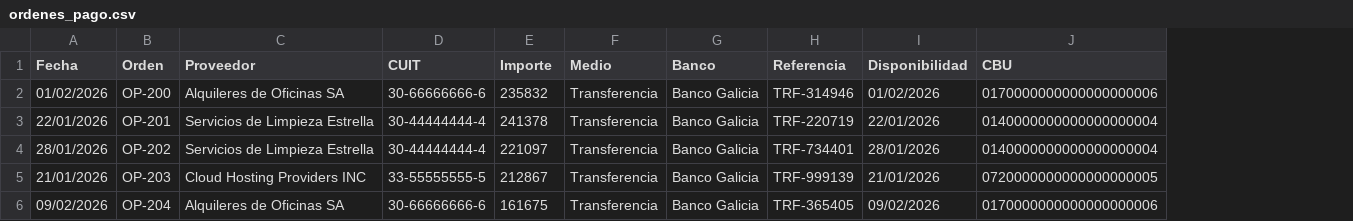
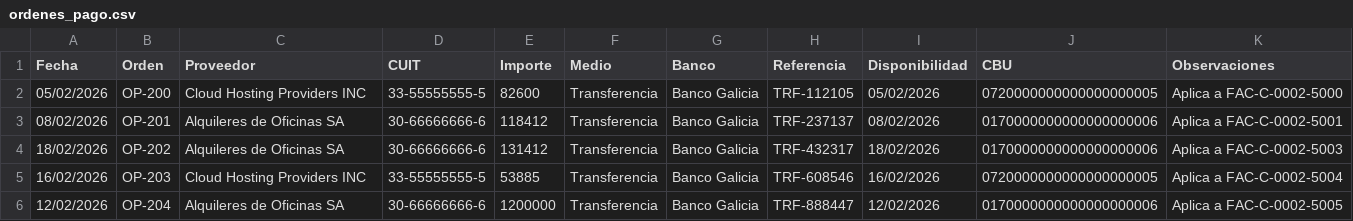
Before and after one commit to msaa911/BiFlow, a CSV file: test_data/ordenes_pago.csv, drawn as a sheet; only a part is shown; the diff covers the shown part only; the diff names each change by its address in the sheet, - before the commit and + after, or states it on an @@ line.

```diff
--- a/test_data/ordenes_pago.csv
+++ b/test_data/ordenes_pago.csv
+column K (Observaciones), rows 2-6: Aplica a FAC-C-0002-5000 | Aplica a FAC-C-0002-5001 | Aplica a FAC-C-0002-5003 | Aplica a FAC-C-0002-5004 | Aplica a FAC-C-0002-5005
-A2 (Fecha): 01/02/2026
+A2 (Fecha): 05/02/2026
-C2 (Proveedor): Alquileres de Oficinas SA
+C2 (Proveedor): Cloud Hosting Providers INC
-D2 (CUIT): 30-66666666-6
+D2 (CUIT): 33-55555555-5
-E2 (Importe): 235832
+E2 (Importe): 82600
-H2 (Referencia): TRF-314946
+H2 (Referencia): TRF-112105
-I2 (Disponibilidad): 01/02/2026
+I2 (Disponibilidad): 05/02/2026
-J2 (CBU): 0170000000000000000006
+J2 (CBU): 0720000000000000000005
-A3 (Fecha): 22/01/2026
+A3 (Fecha): 08/02/2026
-C3:C4 (Proveedor): Servicios de Limpieza Estrella
+C3:C4 (Proveedor): Alquileres de Oficinas SA
-D3:D4 (CUIT): 30-44444444-4
+D3:D4 (CUIT): 30-66666666-6
-E3 (Importe): 241378
+E3 (Importe): 118412
-H3 (Referencia): TRF-220719
+H3 (Referencia): TRF-237137
-I3 (Disponibilidad): 22/01/2026
+I3 (Disponibilidad): 08/02/2026
-J3:J4 (CBU): 0140000000000000000004
+J3:J4 (CBU): 0170000000000000000006
-A4 (Fecha): 28/01/2026
+A4 (Fecha): 18/02/2026
-E4 (Importe): 221097
+E4 (Importe): 131412
-H4 (Referencia): TRF-734401
+H4 (Referencia): TRF-432317
-I4 (Disponibilidad): 28/01/2026
+I4 (Disponibilidad): 18/02/2026
-A5 (Fecha): 21/01/2026
+A5 (Fecha): 16/02/2026
-E5 (Importe): 212867
+E5 (Importe): 53885
-H5 (Referencia): TRF-999139
+H5 (Referencia): TRF-608546
-I5 (Disponibilidad): 21/01/2026
+I5 (Disponibilidad): 16/02/2026
-A6 (Fecha): 09/02/2026
+A6 (Fecha): 12/02/2026
-E6 (Importe): 161675
+E6 (Importe): 1200000
-H6 (Referencia): TRF-365405
+H6 (Referencia): TRF-888447
-I6 (Disponibilidad): 09/02/2026
+I6 (Disponibilidad): 12/02/2026
```
Also changed, not shown: 1 removed row and 47 edited cells elsewhere in this file, test_data/compras_egresos.csv, test_data/extracto_bancario_columnas.csv, 6 other files.
